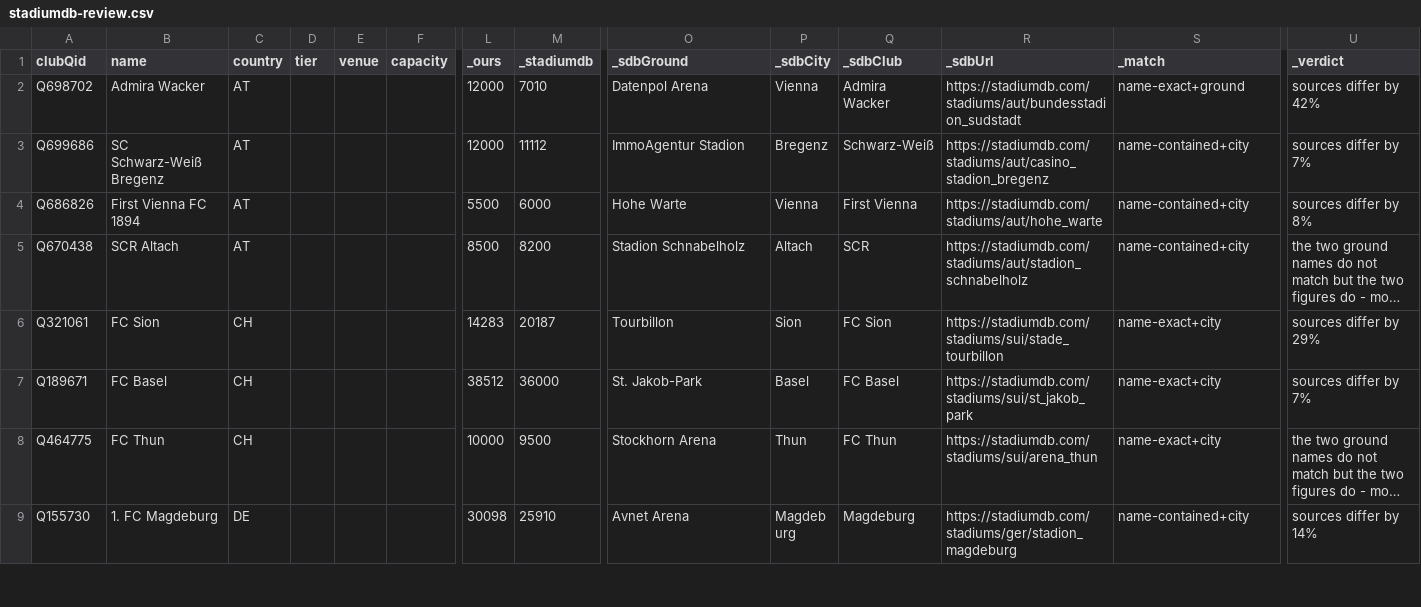
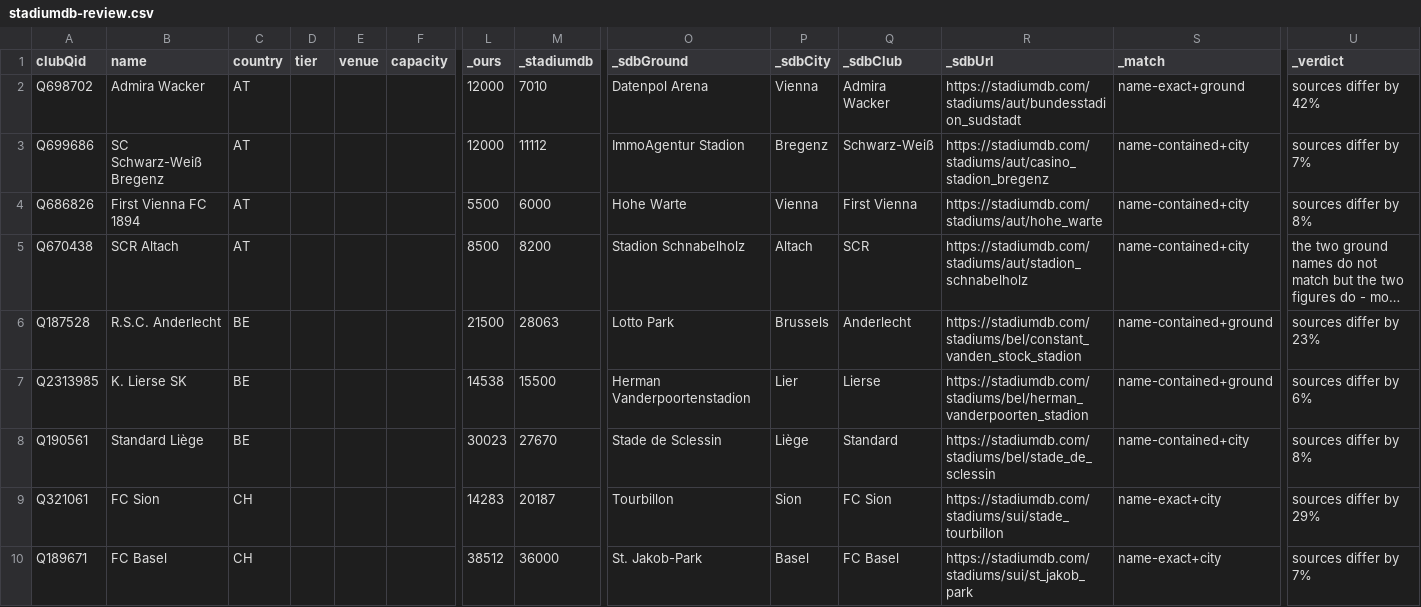
Before and after one commit to AlexGrozavul/Football, a CSV file: data/clubs/stadiumdb-review.csv, drawn as a sheet; only a part is shown, gaps mark what is left out; the shorter side is filled out with more unchanged rows; long unchanged cells end in …; rows hold the shown columns only; the diff names each change by its address in the sheet, - before the commit and + after, or states it on an @@ line.

```diff
--- a/data/clubs/stadiumdb-review.csv
+++ b/data/clubs/stadiumdb-review.csv
+row 6: Q187528 | R.S.C. Anderlecht | BE |  |  |  | 21500 | 28063 | Lotto Park | Brussels | Anderlecht | https://stadiumdb.com/stadiums/bel/constant_vanden_stock_stadion | name-contained+ground | sources differ by 23%
+row 7: Q2313985 | K. Lierse SK | BE |  |  |  | 14538 | 15500 | Herman Vanderpoortenstadion | Lier | Lierse | https://stadiumdb.com/stadiums/bel/herman_vanderpoorten_stadion | name-contained+ground | sources differ by 6%
+row 8: Q190561 | Standard Liège | BE |  |  |  | 30023 | 27670 | Stade de Sclessin | Liège | Standard | https://stadiumdb.com/stadiums/bel/stade_de_sclessin | name-contained+city | sources differ by 8%
```
